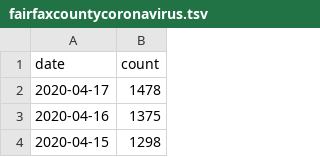
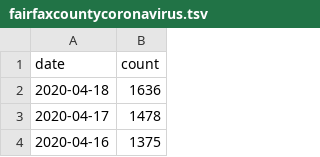
Before and after one commit to psabela/fairfaxcountycovid19, a TSV file: fairfaxcountycoronavirus.tsv, drawn as a sheet; only a part is shown; the shorter side is filled out with more unchanged rows; the diff names each change by its address in the sheet, - before the commit and + after, or states it on an @@ line.

Commit message:
updated data

```diff
--- a/fairfaxcountycoronavirus.tsv
+++ b/fairfaxcountycoronavirus.tsv
+row 2: 2020-04-18 | 1636
```
Also changed, not shown: 3 other files.
